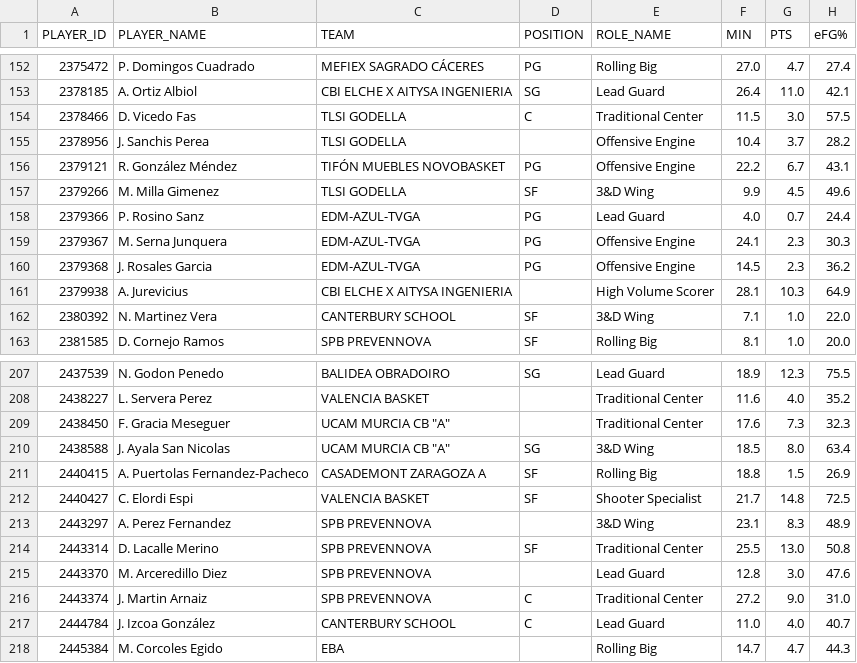
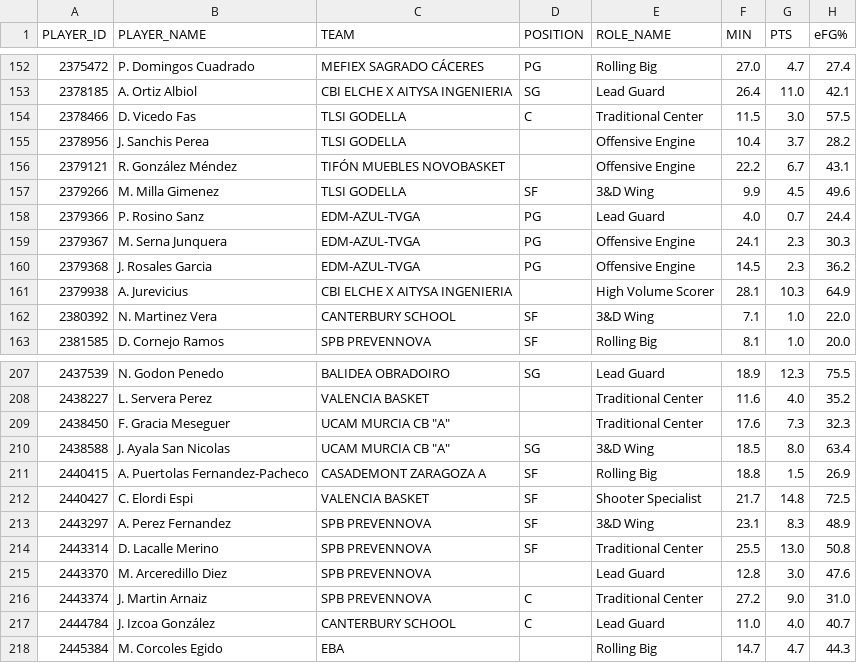
Before and after one commit to AnalyzingBasketball/API_FEB, a CSV file: data/PLAYER_ROLES_FINAL_2526_CESPCLUBESCADMASC.csv, drawn as a sheet; only a part is shown, gaps mark what is left out; the diff names each change by its address in the sheet, - before the commit and + after, or states it on an @@ line.

```diff
--- a/data/PLAYER_ROLES_FINAL_2526_CESPCLUBESCADMASC.csv
+++ b/data/PLAYER_ROLES_FINAL_2526_CESPCLUBESCADMASC.csv
-D156 (POSITION): PG
+D156 (POSITION): (empty)
-D213 (POSITION): (empty)
+D213 (POSITION): SF
```
Also changed, not shown: data/PLAYER_ROLES_FINAL_2526_LF2.csv, data/ROSTER_CESPCLUBESCADMASC_2526.csv, 1 other file.
